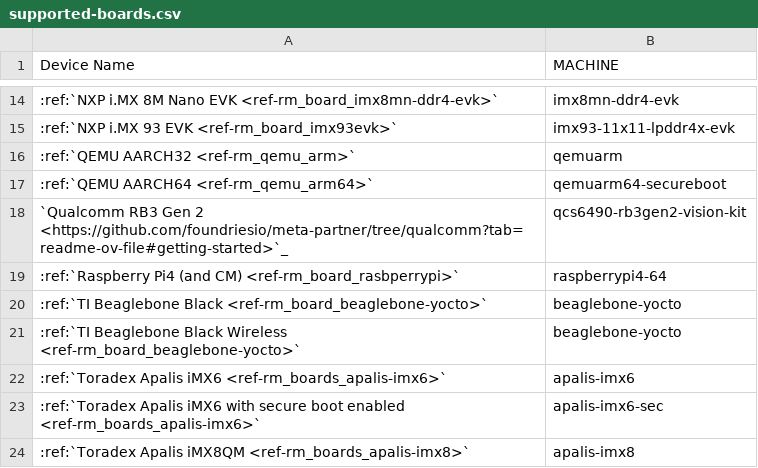
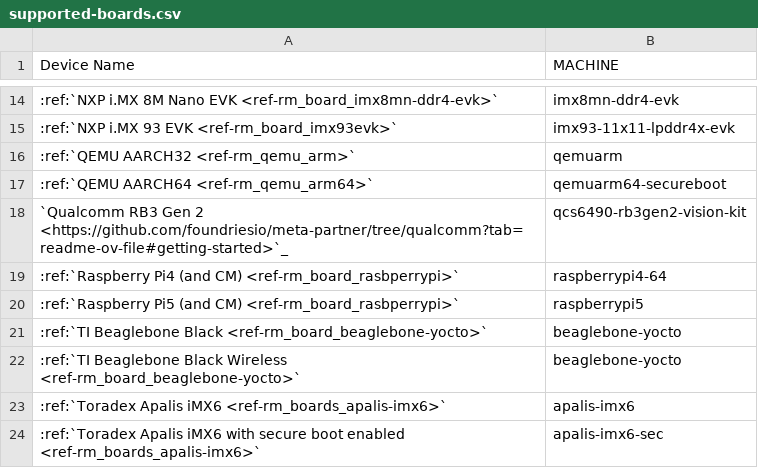
Before and after one commit to foundriesio/docs, a CSV file: source/_static/csv/supported-boards.csv, drawn as a sheet; only a part is shown, gaps mark what is left out; the shorter side is filled out with more unchanged rows.

Commit message:
UG: Add raspberrypi5 as a supported board
Use the same flashing page as raspberrypi4

Signed-off-by: Daiane Angolini <daiane.angolini@foundries.io>

```diff
--- a/source/_static/csv/supported-boards.csv
+++ b/source/_static/csv/supported-boards.csv
@@ -19,2 +19,3 @@ Device Name,MACHINE
 :ref:`Raspberry Pi4 (and CM) <ref-rm_board_rasbperrypi>`,raspberrypi4-64
+:ref:`Raspberry Pi5 (and CM) <ref-rm_board_rasbperrypi>`,raspberrypi5
 :ref:`TI Beaglebone Black <ref-rm_board_beaglebone-yocto>`,beaglebone-yocto
```
Also changed, not shown: 1 other file.
